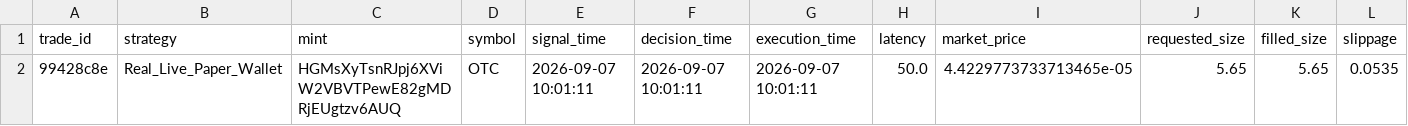
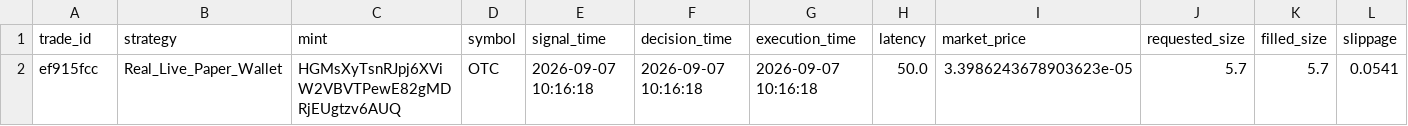
Before and after one commit to betaanoiar1-gif/solmeme, a CSV file: reports/live_trades.csv, drawn as a sheet; only a part is shown; removed rows and columns are numbered as before the commit, all else as after; rows hold the shown columns only; the diff names each change by its address in the sheet, - before the commit and + after, or states it on an @@ line.

```diff
--- a/reports/live_trades.csv
+++ b/reports/live_trades.csv
-row 2: 99428c8e | Real_Live_Paper_Wallet | HGMsXyTsnRJpj6XViW2VBVTPewE82gMDRjEUgtzv6AUQ | OTC | 2026-09-07 10:01:11 | 2026-09-07 10:01:11 | 2026-09-07 10:01:11 | 50.0 | 4.4229773733713465e-05 | 5.65 | 5.65 | 0.0535
+row 2: ef915fcc | Real_Live_Paper_Wallet | HGMsXyTsnRJpj6XViW2VBVTPewE82gMDRjEUgtzv6AUQ | OTC | 2026-09-07 10:16:18 | 2026-09-07 10:16:18 | 2026-09-07 10:16:18 | 50.0 | 3.3986243678903623e-05 | 5.7 | 5.7 | 0.0541
```
Also changed, not shown: reports/live_portfolio.csv, reports/live_signals.csv, 7 other files.
